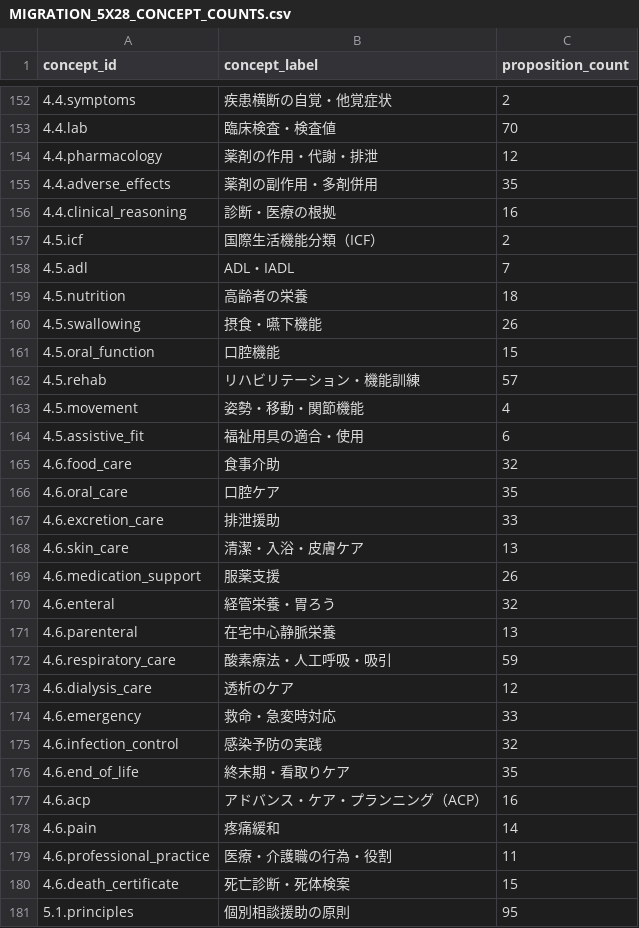
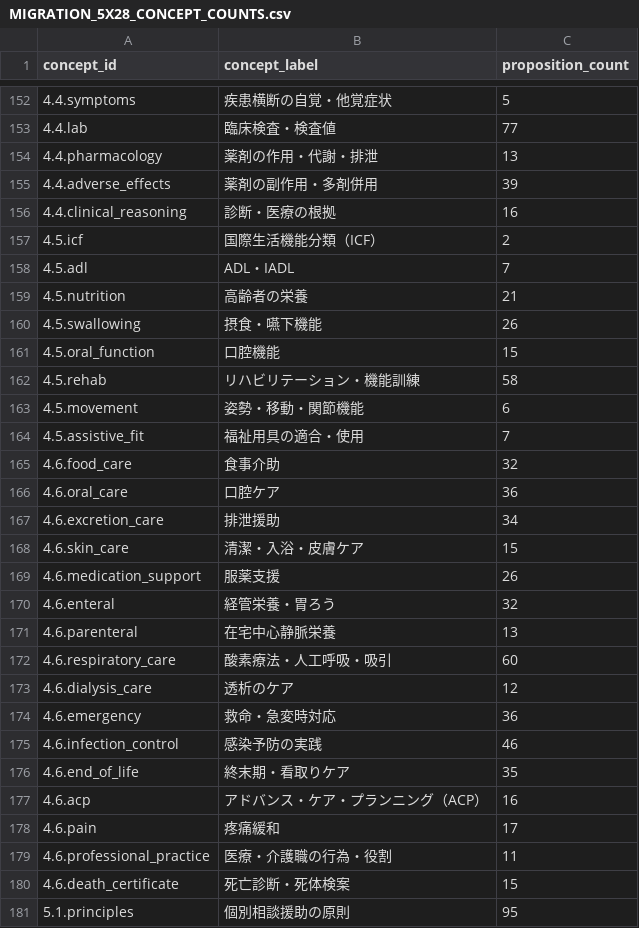
Before and after one commit to KKawamura1/care-manager-quest, a CSV file: docs/taxonomy/issue-32-experiment/MIGRATION_5X28_CONCEPT_COUNTS.csv, drawn as a sheet; only a part is shown, gaps mark what is left out; the diff covers the shown part only.

```diff
--- a/docs/taxonomy/issue-32-experiment/MIGRATION_5X28_CONCEPT_COUNTS.csv
+++ b/docs/taxonomy/issue-32-experiment/MIGRATION_5X28_CONCEPT_COUNTS.csv
@@ -152,5 +152,5 @@
-"4.4.symptoms","疾患横断の自覚・他覚症状","2"
-"4.4.lab","臨床検査・検査値","70"
-"4.4.pharmacology","薬剤の作用・代謝・排泄","12"
-"4.4.adverse_effects","薬剤の副作用・多剤併用","35"
+"4.4.symptoms","疾患横断の自覚・他覚症状","5"
+"4.4.lab","臨床検査・検査値","77"
+"4.4.pharmacology","薬剤の作用・代謝・排泄","13"
+"4.4.adverse_effects","薬剤の副作用・多剤併用","39"
 "4.4.clinical_reasoning","診断・医療の根拠","16"
@@ -158,12 +158,12 @@
 "4.5.adl","ADL・IADL","7"
-"4.5.nutrition","高齢者の栄養","18"
+"4.5.nutrition","高齢者の栄養","21"
 "4.5.swallowing","摂食・嚥下機能","26"
 "4.5.oral_function","口腔機能","15"
-"4.5.rehab","リハビリテーション・機能訓練","57"
-"4.5.movement","姿勢・移動・関節機能","4"
-"4.5.assistive_fit","福祉用具の適合・使用","6"
+"4.5.rehab","リハビリテーション・機能訓練","58"
+"4.5.movement","姿勢・移動・関節機能","6"
+"4.5.assistive_fit","福祉用具の適合・使用","7"
 "4.6.food_care","食事介助","32"
-"4.6.oral_care","口腔ケア","35"
-"4.6.excretion_care","排泄援助","33"
-"4.6.skin_care","清潔・入浴・皮膚ケア","13"
+"4.6.oral_care","口腔ケア","36"
+"4.6.excretion_care","排泄援助","34"
+"4.6.skin_care","清潔・入浴・皮膚ケア","15"
 "4.6.medication_support","服薬支援","26"
@@ -171,9 +171,9 @@
 "4.6.parenteral","在宅中心静脈栄養","13"
-"4.6.respiratory_care","酸素療法・人工呼吸・吸引","59"
+"4.6.respiratory_care","酸素療法・人工呼吸・吸引","60"
 "4.6.dialysis_care","透析のケア","12"
-"4.6.emergency","救命・急変時対応","33"
-"4.6.infection_control","感染予防の実践","32"
+"4.6.emergency","救命・急変時対応","36"
+"4.6.infection_control","感染予防の実践","46"
 "4.6.end_of_life","終末期・看取りケア","35"
 "4.6.acp","アドバンス・ケア・プランニング（ACP）","16"
-"4.6.pain","疼痛緩和","14"
+"4.6.pain","疼痛緩和","17"
 "4.6.professional_practice","医療・介護職の行為・役割","11"
```
Also changed, not shown: 21 edited cells elsewhere in this file, docs/taxonomy/issue-32-experiment/MIGRATION_5X28_LEGACY_CROSSWALK.csv, 32 other files.
